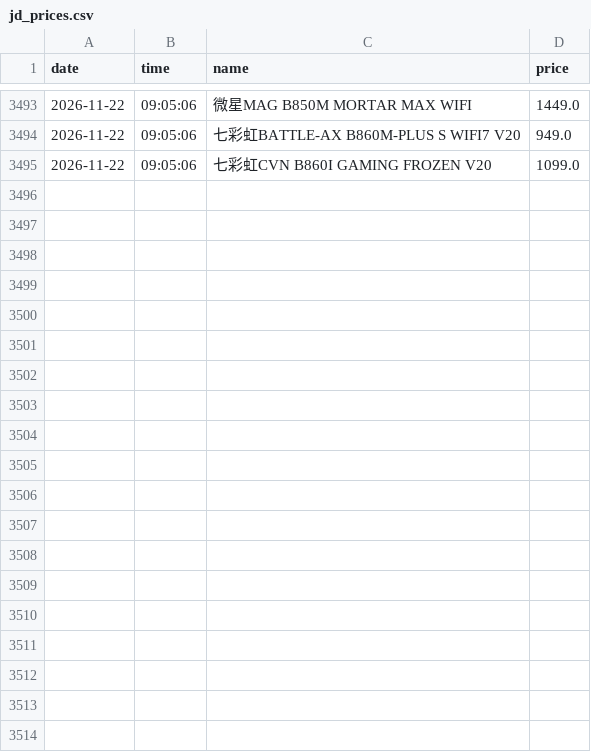
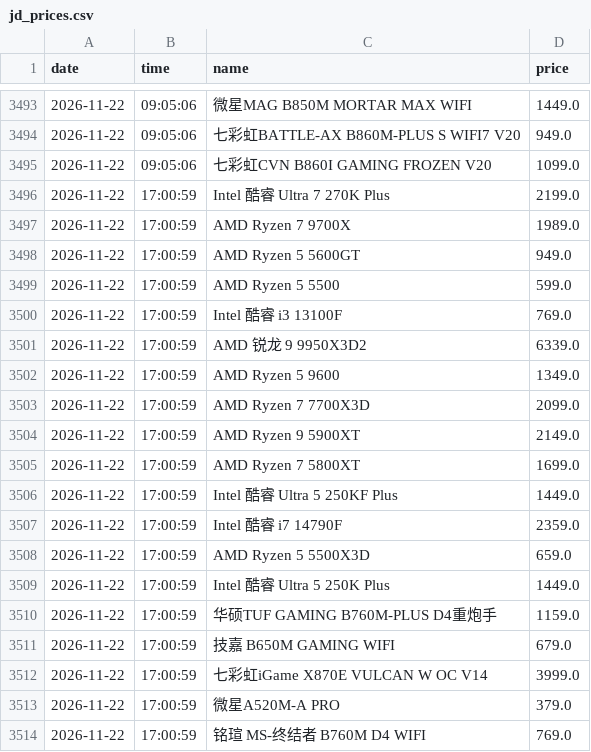
Before and after one commit to sgbd0/pc-price-tracker, a CSV file: data/jd_prices.csv, drawn as a sheet; only a part is shown, gaps mark what is left out; the diff covers the shown part only; the diff names each change by its address in the sheet, - before the commit and + after, or states it on an @@ line.

Commit message:
auto: update prices 2026-11-22 17:02

```diff
--- a/data/jd_prices.csv
+++ b/data/jd_prices.csv
+row 3496: 2026-11-22 | 17:00:59 | Intel 酷睿 Ultra 7 270K Plus | 2199.0
+row 3497: 2026-11-22 | 17:00:59 | AMD Ryzen 7 9700X | 1989.0
+row 3498: 2026-11-22 | 17:00:59 | AMD Ryzen 5 5600GT | 949.0
+row 3499: 2026-11-22 | 17:00:59 | AMD Ryzen 5 5500 | 599.0
+row 3500: 2026-11-22 | 17:00:59 | Intel 酷睿 i3 13100F | 769.0
+row 3501: 2026-11-22 | 17:00:59 | AMD 锐龙 9 9950X3D2 | 6339.0
+row 3502: 2026-11-22 | 17:00:59 | AMD Ryzen 5 9600 | 1349.0
+row 3503: 2026-11-22 | 17:00:59 | AMD Ryzen 7 7700X3D | 2099.0
+row 3504: 2026-11-22 | 17:00:59 | AMD Ryzen 9 5900XT | 2149.0
+row 3505: 2026-11-22 | 17:00:59 | AMD Ryzen 7 5800XT | 1699.0
+row 3506: 2026-11-22 | 17:00:59 | Intel 酷睿 Ultra 5 250KF Plus | 1449.0
+row 3507: 2026-11-22 | 17:00:59 | Intel 酷睿 i7 14790F | 2359.0
+row 3508: 2026-11-22 | 17:00:59 | AMD Ryzen 5 5500X3D | 659.0
+row 3509: 2026-11-22 | 17:00:59 | Intel 酷睿 Ultra 5 250K Plus | 1449.0
+row 3510: 2026-11-22 | 17:00:59 | 华硕TUF GAMING B760M-PLUS D4重炮手 | 1159.0
+row 3511: 2026-11-22 | 17:00:59 | 技嘉 B650M GAMING WIFI | 679.0
+row 3512: 2026-11-22 | 17:00:59 | 七彩虹iGame X870E VULCAN W OC V14 | 3999.0
+row 3513: 2026-11-22 | 17:00:59 | 微星A520M-A PRO | 379.0
+row 3514: 2026-11-22 | 17:00:59 | 铭瑄 MS-终结者 B760M D4 WIFI | 769.0
```
Also changed, not shown: 11 added rows elsewhere in this file, 2 other files.
